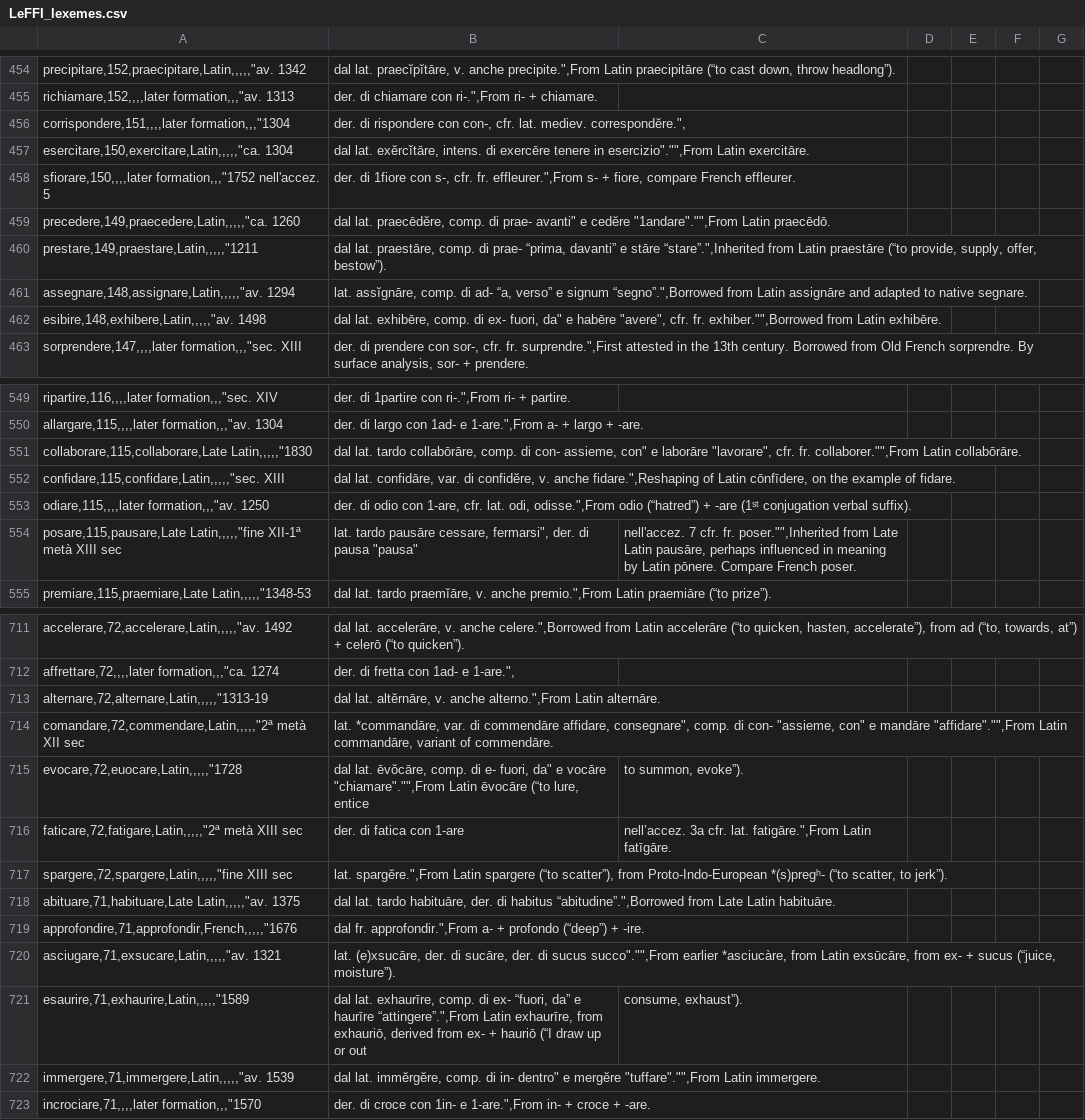
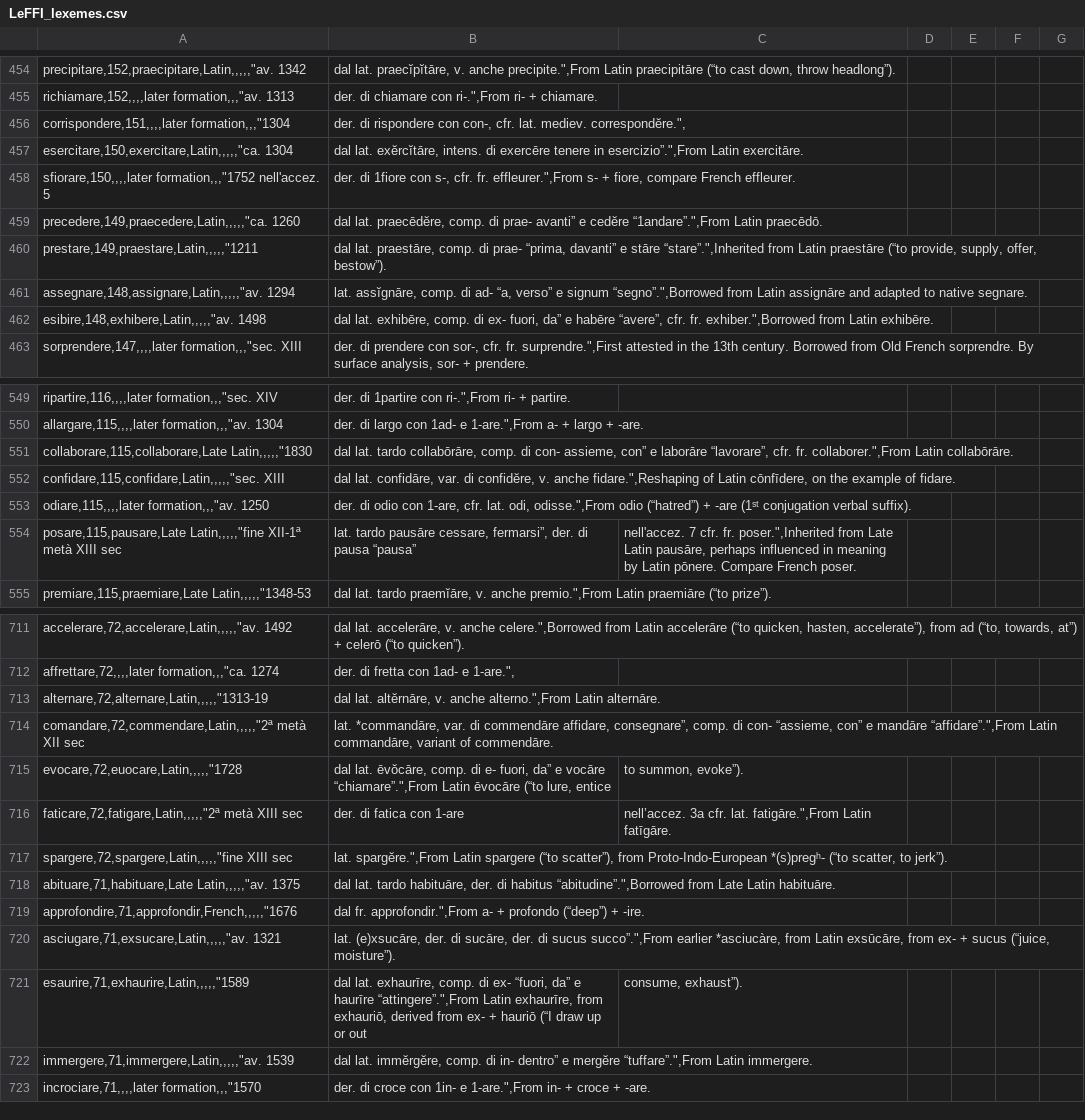
Before and after one commit to matteo-pellegrini/LeFFI, a CSV file: LeFFI_lexemes.csv, drawn as a sheet; only a part is shown, gaps mark what is left out; the diff covers the shown part only.

```diff
--- a/LeFFI_lexemes.csv
+++ b/LeFFI_lexemes.csv
@@ -458,8 +458,8 @@ richiamare,152,,,,later formation,,,"av. 1313; der. di chiamare con ri-.",From r
 corrispondere,151,,,,later formation,,,"1304; der. di rispondere con con-, cfr. lat. mediev. correspondĕre.",
-esercitare,150,exercitare,Latin,,,,,"ca. 1304; dal lat. exĕrcĭtāre, intens. di exercēre tenere in esercizio"."",From Latin exercitāre.
+esercitare,150,exercitare,Latin,,,,,"ca. 1304; dal lat. exĕrcĭtāre, intens. di exercēre tenere in esercizio”.",From Latin exercitāre.
 sfiorare,150,,,,later formation,,,"1752 nell'accez. 5; der. di 1fiore con s-, cfr. fr. effleurer.",From s- + fiore, compare French effleurer.
-precedere,149,praecedere,Latin,,,,,"ca. 1260; dal lat. praecēdĕre, comp. di prae- avanti" e cedĕre "1andare"."",From Latin praecēdō.
+precedere,149,praecedere,Latin,,,,,"ca. 1260; dal lat. praecēdĕre, comp. di prae- avanti” e cedĕre “1andare”.",From Latin praecēdō.
 prestare,149,praestare,Latin,,,,,"1211; dal lat. praestāre, comp. di prae- “prima, davanti” e stāre “stare”.",Inherited from Latin praestāre (“to provide, supply, offer, bestow”).
 assegnare,148,assignare,Latin,,,,,"av. 1294; lat. assĭgnāre, comp. di ad- “a, verso” e signum “segno”.",Borrowed from Latin assignāre and adapted to native segnare.
-esibire,148,exhibere,Latin,,,,,"av. 1498; dal lat. exhibēre, comp. di ex- fuori, da" e habēre "avere", cfr. fr. exhiber."",Borrowed from Latin exhibēre.
+esibire,148,exhibere,Latin,,,,,"av. 1498; dal lat. exhibēre, comp. di ex- fuori, da” e habēre “avere”, cfr. fr. exhiber.",Borrowed from Latin exhibēre.
 sorprendere,147,,,,later formation,,,"sec. XIII; der. di prendere con sor-, cfr. fr. surprendre.",First attested in the 13th century. Borrowed from Old French sorprendre. By surface analysis, sor- + prendere.
@@ -552,6 +552,6 @@ ripartire,116,,,,later formation,,,"sec. XIV; der. di 1partire con ri-.",From r
 allargare,115,,,,later formation,,,"av. 1304; der. di largo con 1ad- e 1-are.",From a- + largo + -are.
-collaborare,115,collaborare,Late Latin,,,,,"1830; dal lat. tardo collabōrāre, comp. di con- assieme, con" e laborāre "lavorare", cfr. fr. collaborer."",From Latin collabōrāre.
+collaborare,115,collaborare,Late Latin,,,,,"1830; dal lat. tardo collabōrāre, comp. di con- assieme, con” e laborāre “lavorare”, cfr. fr. collaborer.",From Latin collabōrāre.
 confidare,115,confidare,Latin,,,,,"sec. XIII; dal lat. confidāre, var. di confidĕre, v. anche fidare.",Reshaping of Latin cōnfīdere, on the example of fidare.
 odiare,115,,,,later formation,,,"av. 1250; der. di odio con 1-are, cfr. lat. odi, odisse.",From odio (“hatred”) + -are (1ˢᵗ conjugation verbal suffix).
-posare,115,pausare,Late Latin,,,,,"fine XII-1ª metà XIII sec; lat. tardo pausāre cessare, fermarsi", der. di pausa "pausa"; nell'accez. 7 cfr. fr. poser."",Inherited from Late Latin pausāre, perhaps influenced in meaning by Latin pōnere. Compare French poser.
+posare,115,pausare,Late Latin,,,,,"fine XII-1ª metà XIII sec; lat. tardo pausāre cessare, fermarsi”, der. di pausa “pausa”; nell'accez. 7 cfr. fr. poser.",Inherited from Late Latin pausāre, perhaps influenced in meaning by Latin pōnere. Compare French poser.
 premiare,115,praemiare,Late Latin,,,,,"1348-53; dal lat. tardo praemĭāre, v. anche premio.",From Latin praemiāre (“to prize”).
@@ -719,4 +719,4 @@ affrettare,72,,,,later formation,,,"ca. 1274; der. di fretta con 1ad- e 1-are.
 alternare,72,alternare,Latin,,,,,"1313-19; dal lat. altĕrnāre, v. anche alterno.",From Latin alternāre.
-comandare,72,commendare,Latin,,,,,"2ª metà XII sec; lat. *commandāre, var. di commendāre affidare, consegnare", comp. di con- "assieme, con" e mandāre "affidare"."",From Latin commandāre, variant of commendāre.
-evocare,72,euocare,Latin,,,,,"1728; dal lat. ēvŏcāre, comp. di e- fuori, da" e vocāre "chiamare"."",From Latin ēvocāre (“to lure, entice; to summon, evoke”).
+comandare,72,commendare,Latin,,,,,"2ª metà XII sec; lat. *commandāre, var. di commendāre affidare, consegnare”, comp. di con- “assieme, con” e mandāre “affidare”.",From Latin commandāre, variant of commendāre.
+evocare,72,euocare,Latin,,,,,"1728; dal lat. ēvŏcāre, comp. di e- fuori, da” e vocāre “chiamare”.",From Latin ēvocāre (“to lure, entice; to summon, evoke”).
 faticare,72,fatigare,Latin,,,,,"2ª metà XIII sec; der. di fatica con 1-are; nell’accez. 3a cfr. lat. fatigāre.",From Latin fatīgāre.
@@ -725,5 +725,5 @@ abituare,71,habituare,Late Latin,,,,,"av. 1375; dal lat. tardo habituāre, der.
 approfondire,71,approfondir,French,,,,,"1676; dal fr. approfondir.",From a- + profondo (“deep”) + -ire.
-asciugare,71,exsucare,Latin,,,,,"av. 1321; lat. (e)xsucāre, der. di sucāre, der. di sucus succo"."",From earlier *asciucàre, from Latin exsūcāre, from ex- + sucus (“juice, moisture”).
+asciugare,71,exsucare,Latin,,,,,"av. 1321; lat. (e)xsucāre, der. di sucāre, der. di sucus succo”.",From earlier *asciucàre, from Latin exsūcāre, from ex- + sucus (“juice, moisture”).
 esaurire,71,exhaurire,Latin,,,,,"1589; dal lat. exhaurīre, comp. di ex- “fuori, da” e haurīre “attingere”.",From Latin exhaurīre, from exhauriō, derived from ex- + hauriō (“I draw up or out; consume, exhaust”).
-immergere,71,immergere,Latin,,,,,"av. 1539; dal lat. immĕrgĕre, comp. di in- dentro" e mergĕre "tuffare"."",From Latin immergere.
+immergere,71,immergere,Latin,,,,,"av. 1539; dal lat. immĕrgĕre, comp. di in- dentro” e mergĕre “tuffare”.",From Latin immergere.
 incrociare,71,,,,later formation,,,"1570; der. di croce con 1in- e 1-are.",From in- + croce + -are.
```
Also changed, not shown: 89 edited cells elsewhere in this file.
